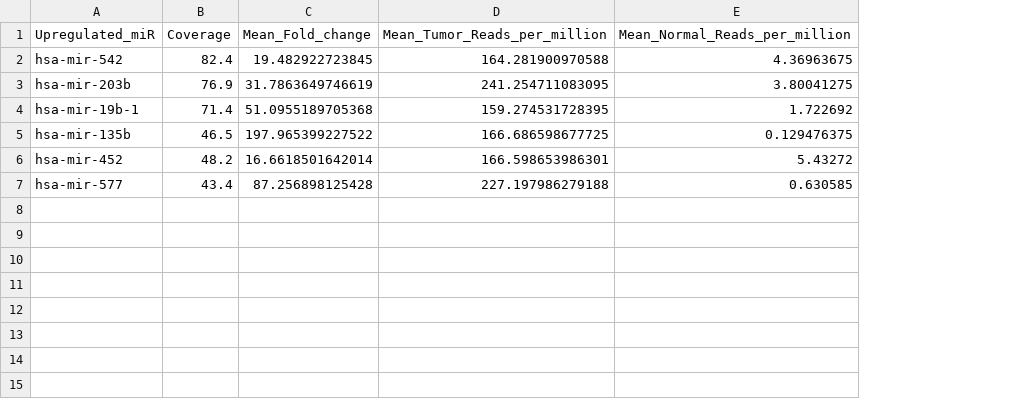
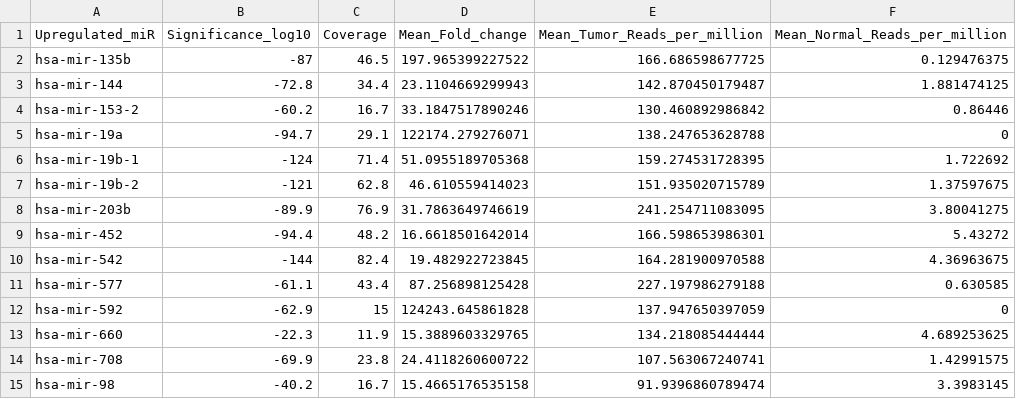
Before and after one commit to iGEM-Greece-2017/miRNA-cancer-classification, a CSV file: results/diffRegMiR/satisfy_all-all_upreg.csv, drawn as a sheet; the diff names each change by its address in the sheet, - before the commit and + after, or states it on an @@ line.

```diff
--- a/results/diffRegMiR/satisfy_all-all_upreg.csv
+++ b/results/diffRegMiR/satisfy_all-all_upreg.csv
+column B (Significance_log10), rows 10-11: -144 | -61.1
@@ row 5 moved to row 2: hsa-mir-135b @@
+row 3: hsa-mir-144 | -72.8 | 34.4 | 23.1104669299943 | 142.870450179487 | 1.881474125
+row 4: hsa-mir-153-2 | -60.2 | 16.7 | 33.1847517890246 | 130.460892986842 | 0.86446
+row 5: hsa-mir-19a | -94.7 | 29.1 | 122174.279276071 | 138.247653628788 | 0
@@ row 4 moved to row 6: hsa-mir-19b-1 @@
+row 7: hsa-mir-19b-2 | -121 | 62.8 | 46.610559414023 | 151.935020715789 | 1.37597675
@@ row 3 moved to row 8: hsa-mir-203b @@
@@ row 6 moved to row 9: hsa-mir-452 @@
+row 12: hsa-mir-592 | -62.9 | 15 | 124243.645861828 | 137.947650397059 | 0
+row 13: hsa-mir-660 | -22.3 | 11.9 | 15.3889603329765 | 134.218085444444 | 4.689253625
+row 14: hsa-mir-708 | -69.9 | 23.8 | 24.4118260600722 | 107.563067240741 | 1.42991575
+row 15: hsa-mir-98 | -40.2 | 16.7 | 15.4665176535158 | 91.9396860789474 | 3.3983145
```
Also changed, not shown: results/diffRegMiR/satisfy_all-all_downreg.csv, results/diffRegMiR/satisfy_all-selected_downreg.csv, 8 other files.
